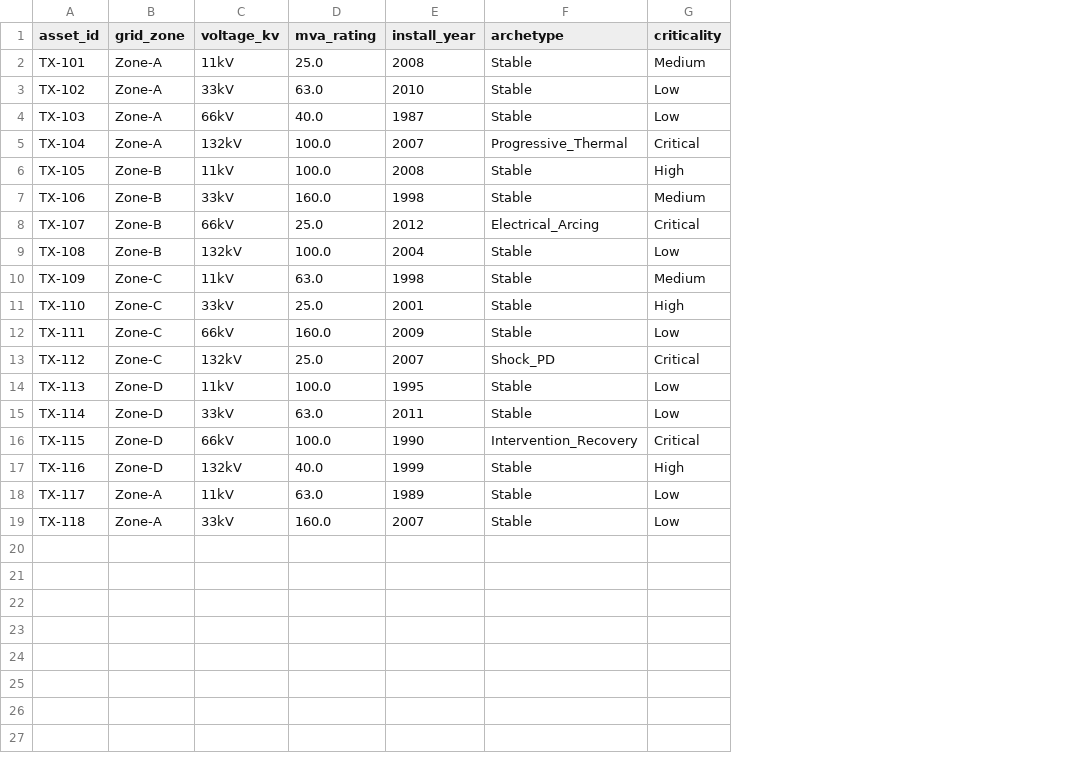
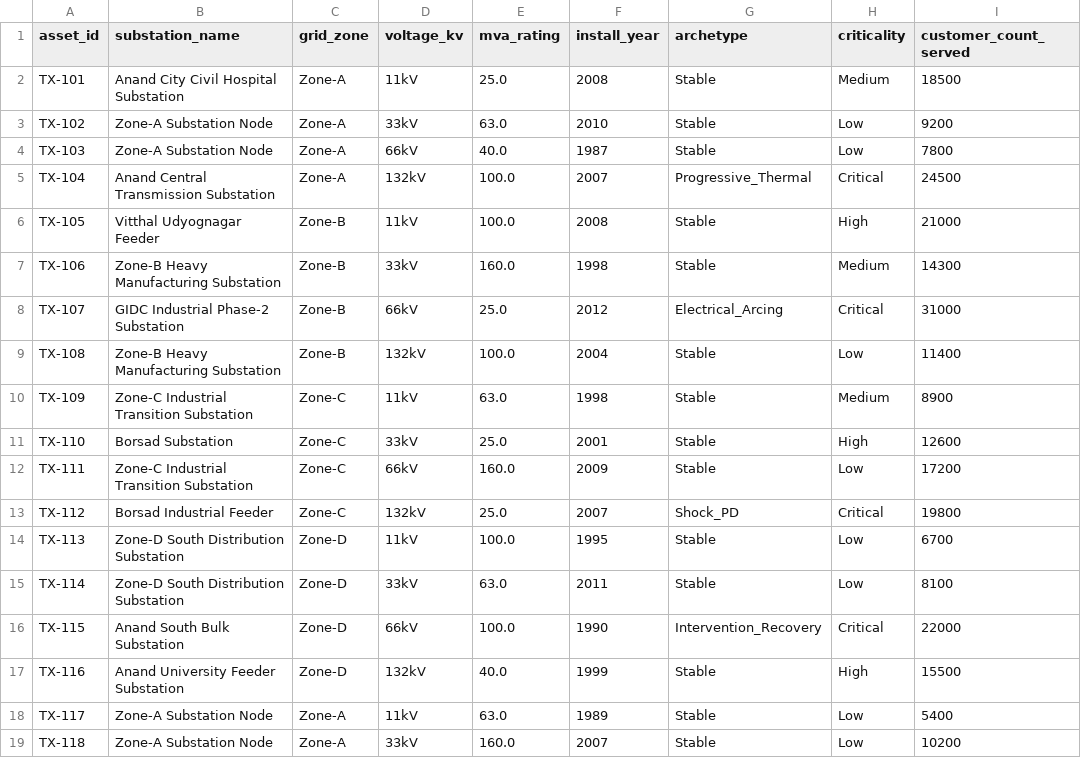
Before and after one commit to Yash-Bharvada/bob-ai-hackathon-Techtonics, a CSV file: src/data/asset_registry.csv, drawn as a sheet; the diff names each change by its address in the sheet, - before the commit and + after, or states it on an @@ line.

Commit message:
fix: complete data layer + registry + pre-built cache
Data fixes:
- asset_registry.csv: add substation_name + customer_count_served columns
  (backend GET /api/ranked reads these for RankedAsset response contract)
- maintenance_plan.json: add detail + fault_type fields to all 18 asset_actions
  (backend GET /api/plan maps detail field via act.get('detail', ...) fallback)
- ranked_assets.csv: pre-built cache from scored_snapshot_day89.csv
  (backend startup skips rank_assets() cold-start when this exists)

Other:
- context.md: Feature 2 context document
- presentation/SLIDES_CONTENT.md: hackathon presentation content
- src/frontend/index.html: deleted (replaced by verdant-market-ai React app)
- verdant-market-ai: inner repo bumped to latest commit (all VOLTRA source staged)

```diff
--- a/src/data/asset_registry.csv
+++ b/src/data/asset_registry.csv
+column B (substation_name), rows 2-19: Anand City Civil Hospital Substation | Zone-A Substation Node | Zone-A Substation Node | Anand Central Transmission Substation | Vitthal Udyognagar Feeder | Zone-B Heavy Manufacturing Substation | GIDC Industrial Phase-2 Substation | Zone-B Heavy Manufacturing Substation | Zone-C Industrial Transition Substation | Borsad Substation | Zone-C Industrial Transition Substation | Borsad Industrial Feeder | Zone-D South Distribution Substation | Zone-D South Distribution Substation | Anand South Bulk Substation | Anand University Feeder Substation | Zone-A Substation Node | Zone-A Substation Node
+column I (customer_count_served), rows 2-19: 18500 | 9200 | 7800 | 24500 | 21000 | 14300 | 31000 | 11400 | 8900 | 12600 | 17200 | 19800 | 6700 | 8100 | 22000 | 15500 | 5400 | 10200
```
Also changed, not shown: 5 other files.
